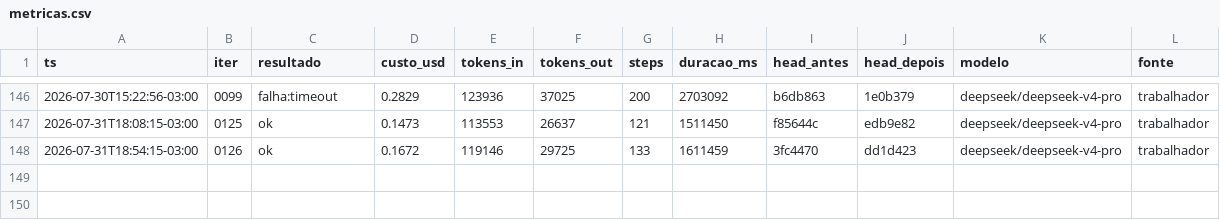
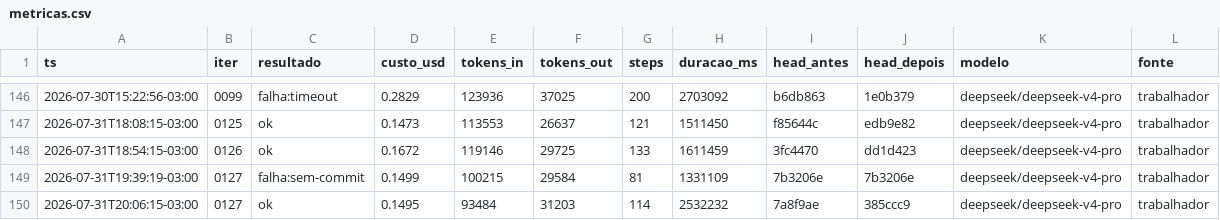
Before and after one commit to Deivison-Costaa/psx-rs, a CSV file: docs/metricas.csv, drawn as a sheet; only a part is shown, gaps mark what is left out.

Commit message:
docs(iter): 0127 — revisao: flip datado 204k passos ANTES do ultimo TestEvent refuta a corrida; invariante 31 e 4.4w reescritos

```diff
--- a/docs/metricas.csv
+++ b/docs/metricas.csv
@@ -148 +148,3 @@ ts,iter,resultado,custo_usd,tokens_in,tokens_out,steps,duracao_ms,head_antes,hea
 2026-07-31T18:54:15-03:00,0126,ok,0.1672,119146,29725,133,1611459,3fc4470,dd1d423,deepseek/deepseek-v4-pro,trabalhador
+2026-07-31T19:39:19-03:00,0127,falha:sem-commit,0.1499,100215,29584,81,1331109,7b3206e,7b3206e,deepseek/deepseek-v4-pro,trabalhador
+2026-07-31T20:06:15-03:00,0127,ok,0.1495,93484,31203,114,2532232,7a8f9ae,385ccc9,deepseek/deepseek-v4-pro,trabalhador
```
Also changed, not shown: 5 other files.
